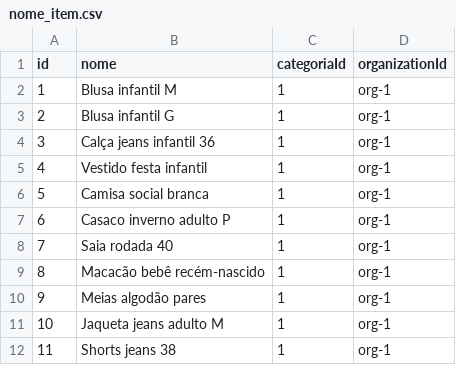
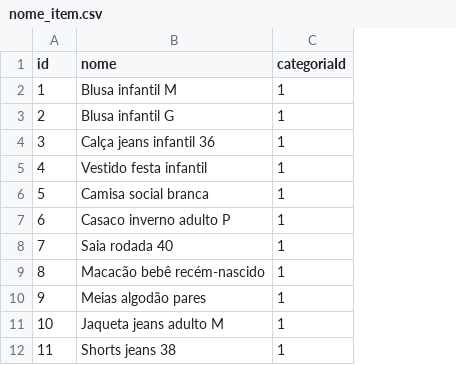
Before and after one commit to luiztosk/sistema-doacoes-2, a CSV file: mock_data/nome_item.csv, drawn as a sheet; only a part is shown; the diff names each change by its address in the sheet, - before the commit and + after, or states it on an @@ line.

```diff
--- a/mock_data/nome_item.csv
+++ b/mock_data/nome_item.csv
-column D (organizationId), rows 2-12: all org-1
```
Also changed, not shown: mock_data/assistido.csv, mock_data/coleta.csv, 12 other files.
